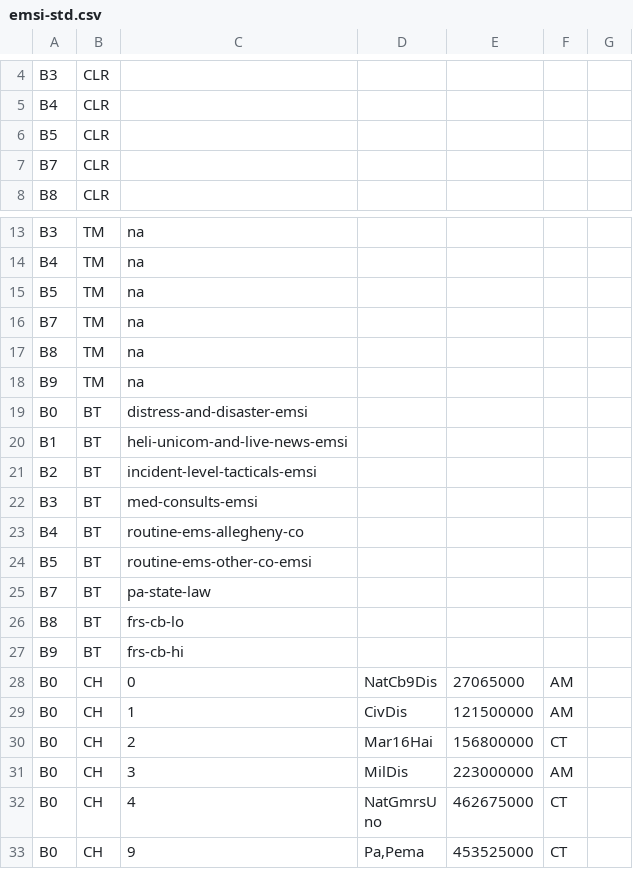
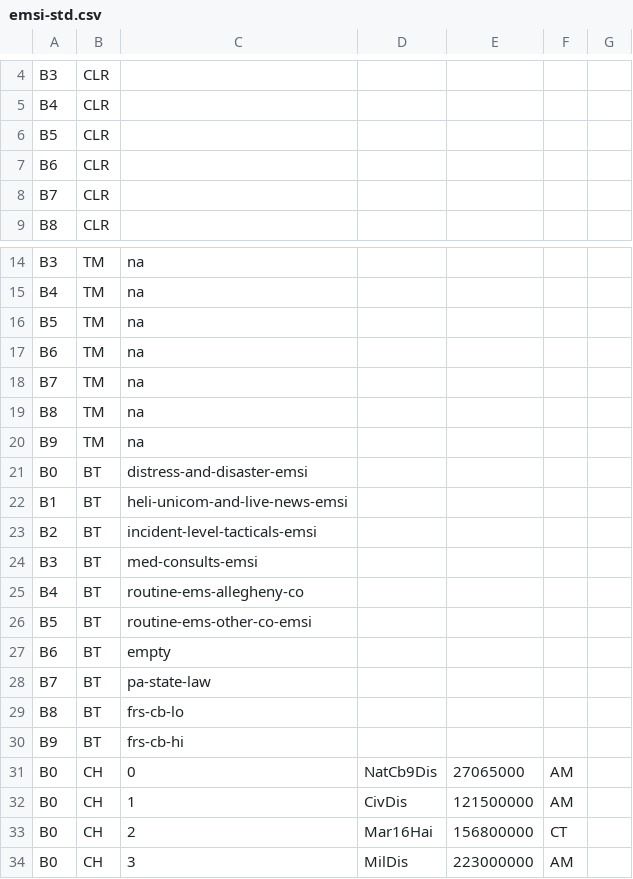
Before and after one commit to KevinAndrewLipscomb/radio, a CSV file: emsi-std.csv, drawn as a sheet; only a part is shown, gaps mark what is left out; the shorter side is filled out with more unchanged rows.

Commit message:
Added empty entry for bank 6.

```diff
--- a/emsi-std.csv
+++ b/emsi-std.csv
@@ -6,2 +6,3 @@ B4,CLR
 B5,CLR
+B6,CLR
 B7,CLR
@@ -15,2 +16,3 @@ B4,TM,na
 B5,TM,na
+B6,TM,na
 B7,TM,na
@@ -24,2 +26,3 @@ B4,BT,routine-ems-allegheny-co
 B5,BT,routine-ems-other-co-emsi
+B6,BT,empty
 B7,BT,pa-state-law
```
Also changed, not shown: 1 other file.
